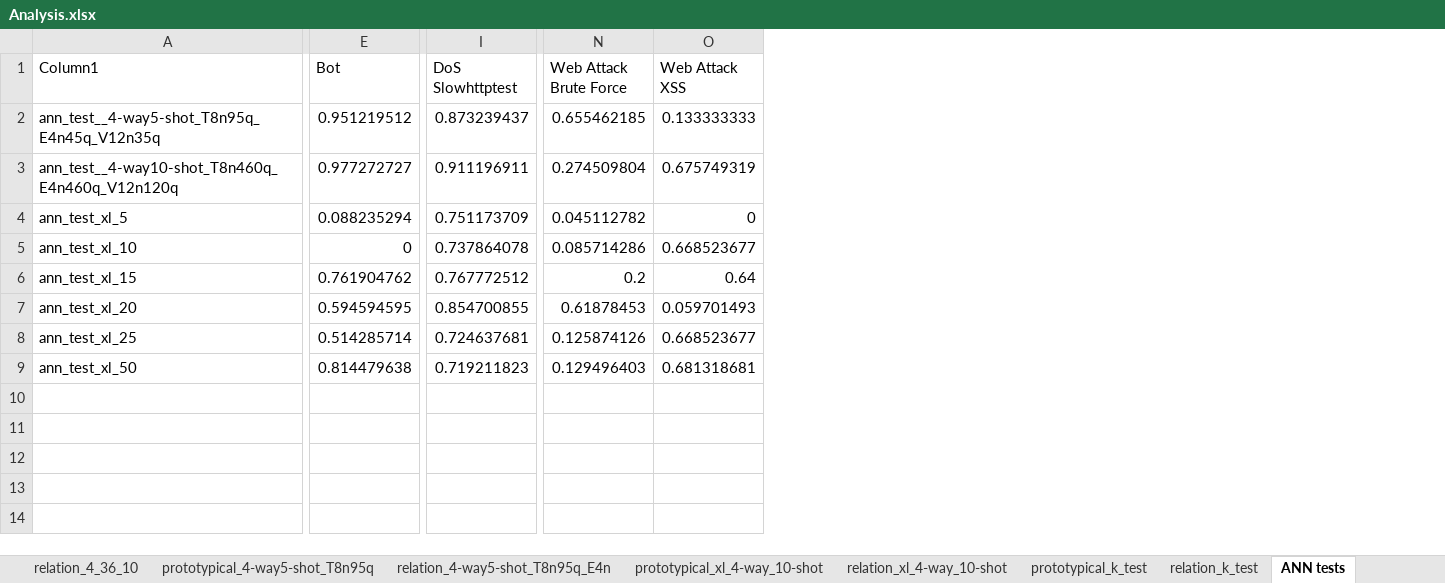
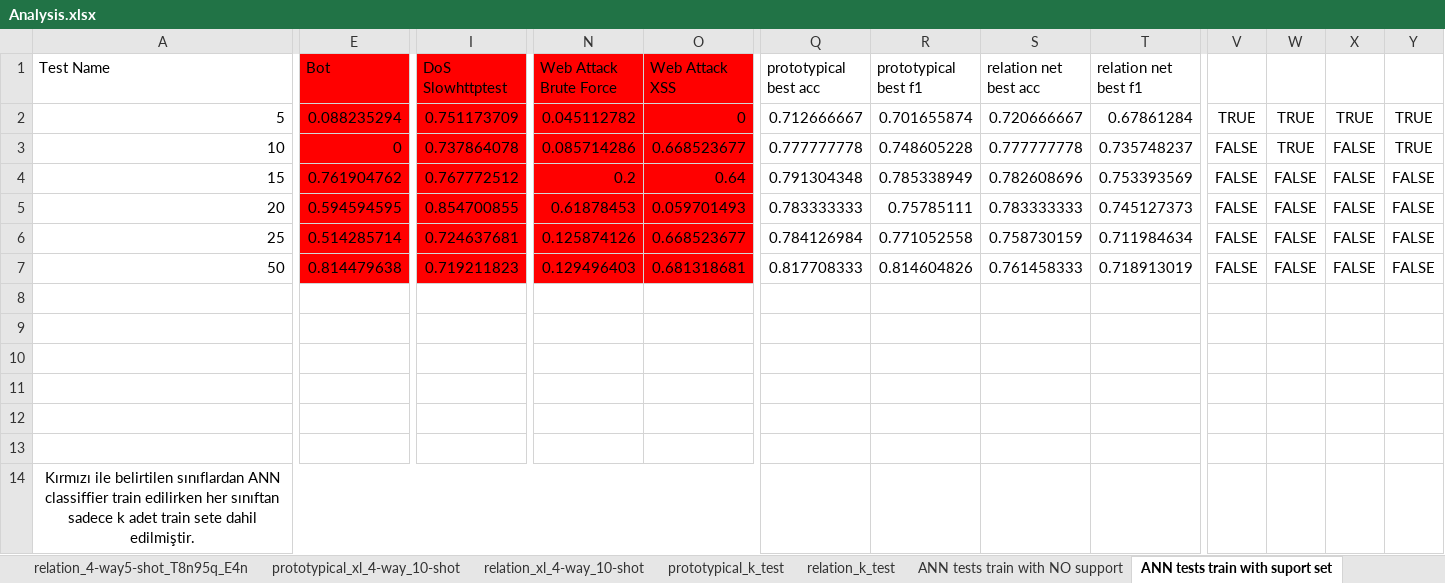
Before and after one commit to ismailtzn/FSL_IDS, an Excel workbook: experiments/Analysis.xlsx, sheet ANN tests train with suport set, drawn as a sheet; only a part is shown, gaps mark what is left out; values as stored, in another font and other column widths than the file's, no borders; conditional formats and table styles not drawn; removed rows and columns are numbered as before the commit, all else as after; rows hold the shown columns only; the diff covers the shown part only; the diff names each change by its address in the sheet, - before the commit and + after, or states it on an @@ line.

```diff
--- a/experiments/Analysis.xlsx (sheet ANN tests train with suport set)
+++ b/experiments/Analysis.xlsx (sheet ANN tests train with suport set)
-sheet tab: ANN tests
+sheet tab: ANN tests train with suport set
+sheet tab: ANN tests train with NO support
-column A (Column1), rows 4-9: ann_test_xl_5 | ann_test_xl_10 | ann_test_xl_15 | ann_test_xl_20 | ann_test_xl_25 | ann_test_xl_50
+column A (Test Name), rows 2-7: 5 | 10 | 15 | 20 | 25 | 50
+column Q (prototypical best acc), rows 2-7: 0.712666667 | 0.777777778 | 0.791304348 | 0.783333333 | 0.784126984 | 0.817708333
+column R (prototypical best f1), rows 2-7: 0.701655874 | 0.748605228 | 0.785338949 | 0.75785111 | 0.771052558 | 0.814604826
+column S (relation net best acc), rows 2-7: 0.720666667 | 0.777777778 | 0.782608696 | 0.783333333 | 0.758730159 | 0.761458333
+column T (relation net best f1), rows 2-7: 0.67861284 | 0.735748237 | 0.753393569 | 0.745127373 | 0.711984634 | 0.718913019
+column V, rows 2-7: TRUE | FALSE | FALSE | FALSE | FALSE | FALSE
+column W, rows 2-7: TRUE | TRUE | FALSE | FALSE | FALSE | FALSE
+column X, rows 2-7: TRUE | FALSE | FALSE | FALSE | FALSE | FALSE
+column Y, rows 2-7: TRUE | TRUE | FALSE | FALSE | FALSE | FALSE
-E1 fill: none
+E1 fill: #FF0000
-I1 fill: none
+I1 fill: #FF0000
-N1:O1 fill: none
+N1:O1 fill: #FF0000
-row 2: ann_test__4-way5-shot_T8n95q_E4n45q_V12n35q | 0.951219512 | 0.873239437 | 0.655462185 | 0.133333333
-row 3: ann_test__4-way10-shot_T8n460q_E4n460q_V12n120q | 0.977272727 | 0.911196911 | 0.274509804 | 0.675749319
-E2:E7 fill: none
+E2:E7 fill: #FF0000
-I2:I7 fill: none
+I2:I7 fill: #FF0000
-N2:O7 fill: none
+N2:O7 fill: #FF0000
+row 8: (empty)
+row 9: (empty)
+row 10: (empty)
+row 11: (empty)
+row 12: (empty)
+row 13: (empty)
+row 14: Kırmızı ile belirtilen sınıflardan ANN classiffier train edilirken her sınıftan sadece k adet train sete dahil edilmiştir.
```
Also changed, not shown: 2 added columns elsewhere in this sheet, sheet relation_k_test, sheet prototypical_k_test, other sheet tabs, hidden cells, 1 other file.
